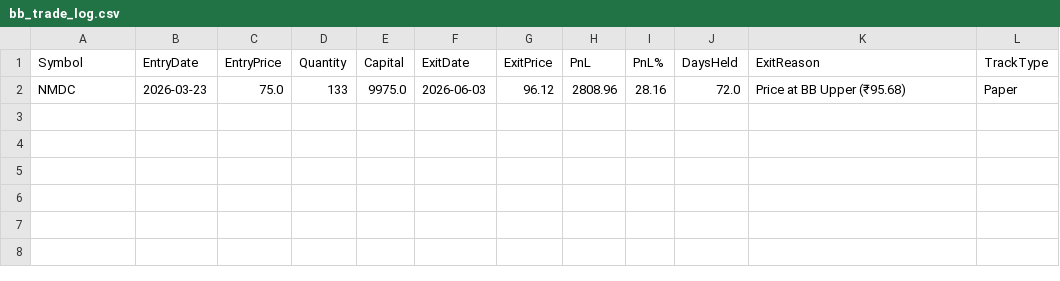
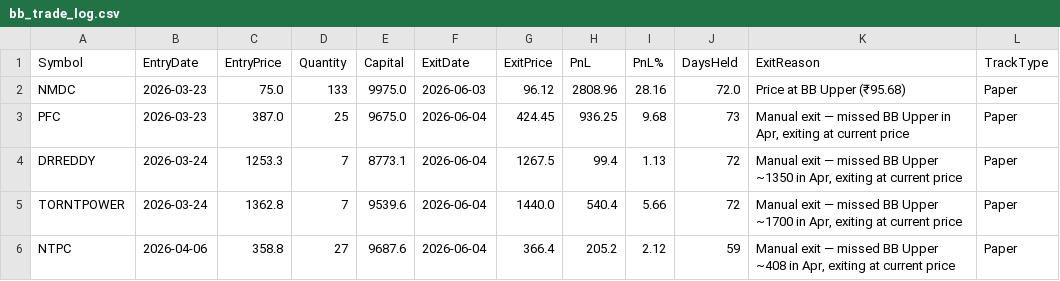
Before and after one commit to finnyrajmann/nse-bb-system, a CSV file: data/bb_trade_log.csv, drawn as a sheet; the diff names each change by its address in the sheet, - before the commit and + after, or states it on an @@ line.

Commit message:
Close all 4 positions manually — missed exits logged, positions cleared

```diff
--- a/data/bb_trade_log.csv
+++ b/data/bb_trade_log.csv
+row 3: PFC | 2026-03-23 | 387.0 | 25 | 9675.0 | 2026-06-04 | 424.45 | 936.25 | 9.68 | 73 | Manual exit — missed BB Upper in Apr, exiting at current price | Paper
+row 4: DRREDDY | 2026-03-24 | 1253.3 | 7 | 8773.1 | 2026-06-04 | 1267.5 | 99.4 | 1.13 | 72 | Manual exit — missed BB Upper ~1350 in Apr, exiting at current price | Paper
+row 5: TORNTPOWER | 2026-03-24 | 1362.8 | 7 | 9539.6 | 2026-06-04 | 1440.0 | 540.4 | 5.66 | 72 | Manual exit — missed BB Upper ~1700 in Apr, exiting at current price | Paper
+row 6: NTPC | 2026-04-06 | 358.8 | 27 | 9687.6 | 2026-06-04 | 366.4 | 205.2 | 2.12 | 59 | Manual exit — missed BB Upper ~408 in Apr, exiting at current price | Paper
```
